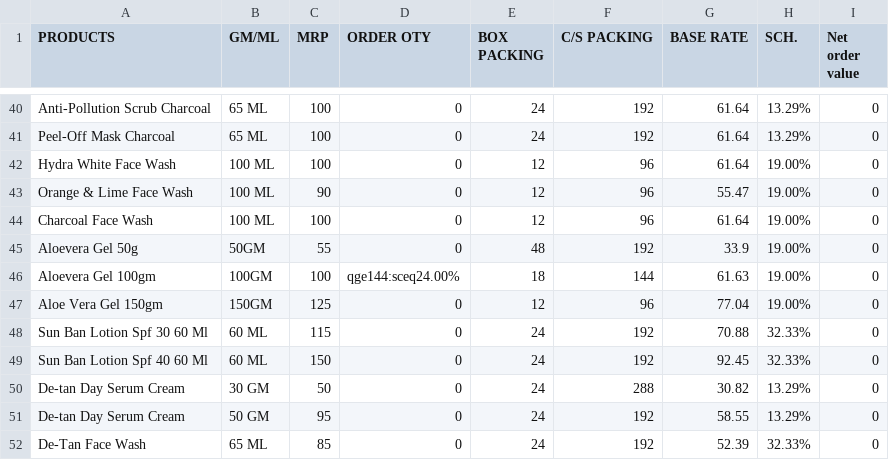
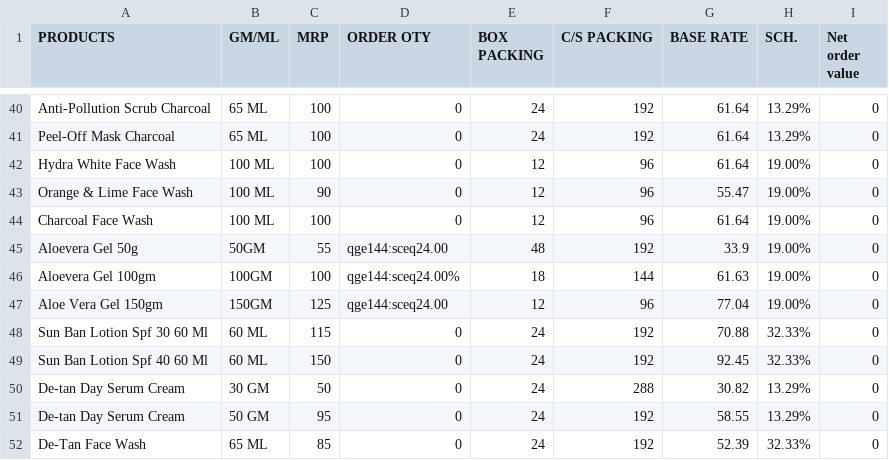
Before and after one commit to ssmarajasthan/naturesretailorder, a CSV file: Retail.csv, drawn as a sheet; only a part is shown, gaps mark what is left out.

Commit message:
Update Retail.csv

```diff
--- a/Retail.csv
+++ b/Retail.csv
@@ -44,5 +44,5 @@ Orange & Lime Face Wash,100 ML,90,0,12,96,55.47,19.00%,0
 Charcoal Face Wash ,100 ML,100,0,12,96,61.64,19.00%,0
-Aloevera Gel 50g,50GM,55,0,48,192,33.9,19.00%,0
+Aloevera Gel 50g,50GM,55,qge144:sceq24.00,48,192,33.9,19.00%,0
 Aloevera Gel 100gm,100GM,100,qge144:sceq24.00%,18,144,61.63,19.00%,0
-Aloe Vera Gel 150gm,150GM,125,0,12,96,77.04,19.00%,0
+Aloe Vera Gel 150gm,150GM,125,qge144:sceq24.00,12,96,77.04,19.00%,0
 Sun Ban Lotion Spf 30 60 Ml,60 ML,115,0,24,192,70.88,32.33%,0
```
